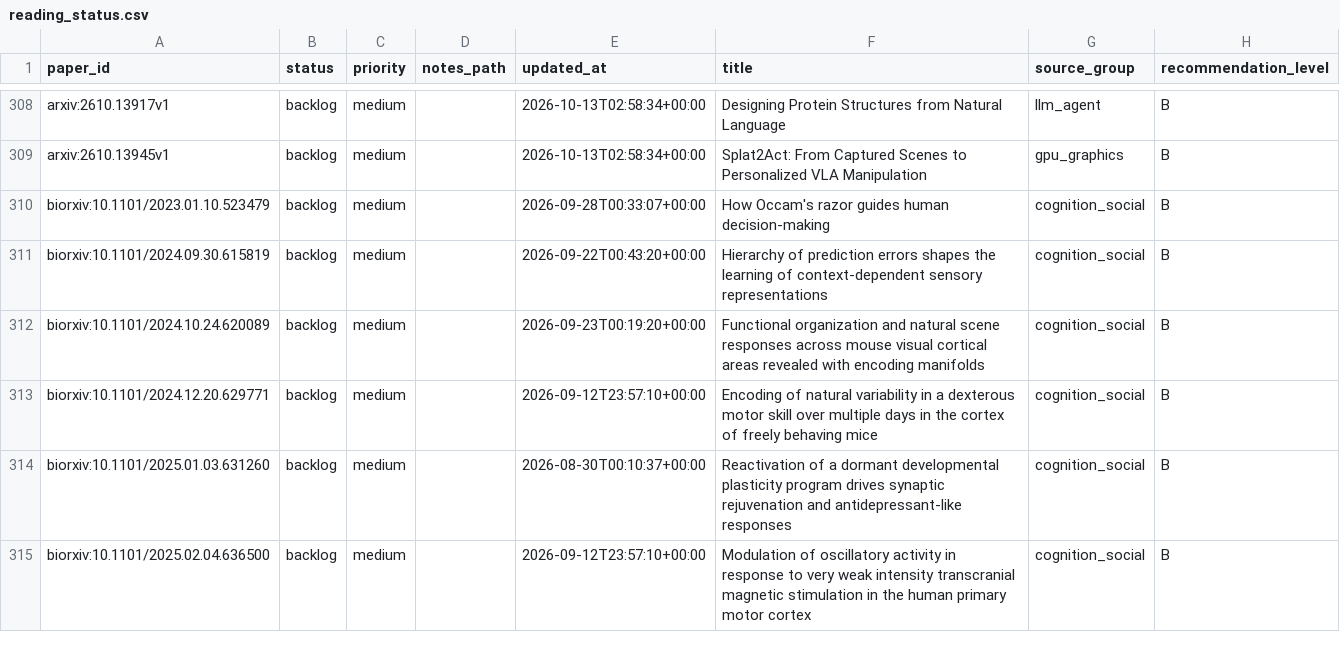
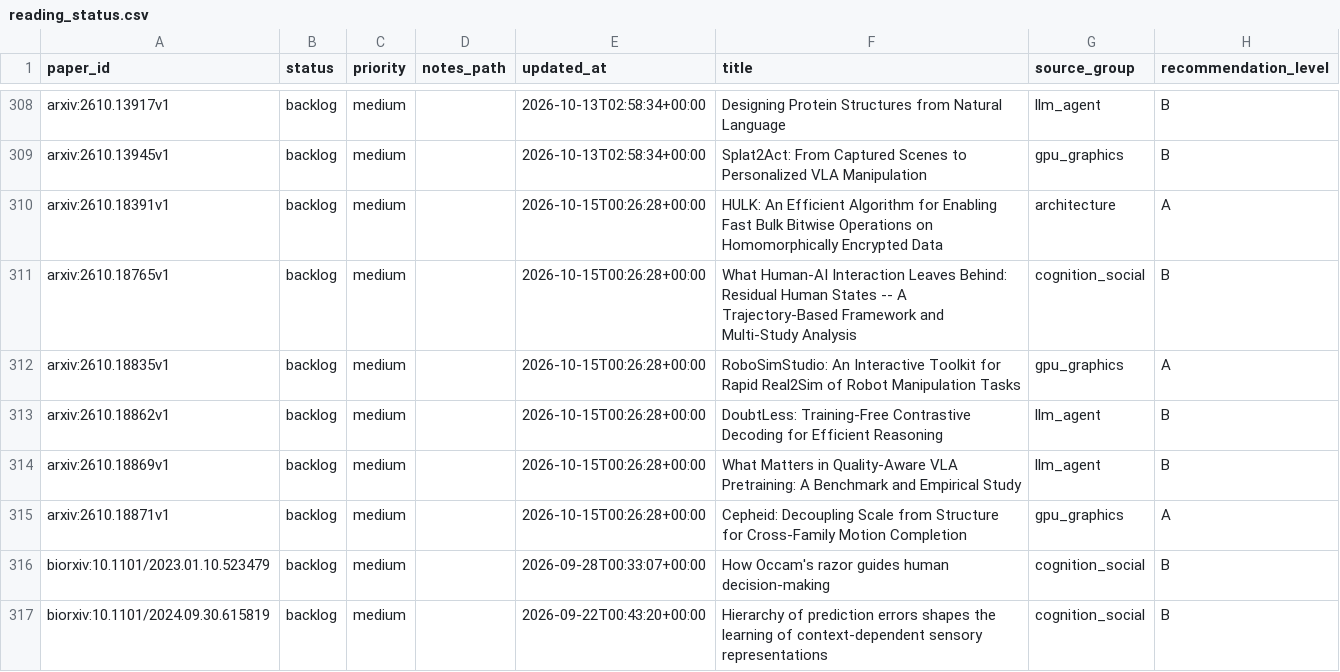
Before and after one commit to JayeCheng/paper-learning-system, a CSV file: data/exports/reading_status.csv, drawn as a sheet; only a part is shown, gaps mark what is left out; the shorter side is filled out with more unchanged rows; the diff names each change by its address in the sheet, - before the commit and + after, or states it on an @@ line.

```diff
--- a/data/exports/reading_status.csv
+++ b/data/exports/reading_status.csv
+row 310: arxiv:2610.18391v1 | backlog | medium |  | 2026-10-15T00:26:28+00:00 | HULK: An Efficient Algorithm for Enabling Fast Bulk Bitwise Operations on Homomorphically Encrypted Data | architecture | A
+row 311: arxiv:2610.18765v1 | backlog | medium |  | 2026-10-15T00:26:28+00:00 | What Human-AI Interaction Leaves Behind: Residual Human States -- A Trajectory-Based Framework and Multi-Study Analysis | cognition_social | B
+row 312: arxiv:2610.18835v1 | backlog | medium |  | 2026-10-15T00:26:28+00:00 | RoboSimStudio: An Interactive Toolkit for Rapid Real2Sim of Robot Manipulation Tasks | gpu_graphics | A
+row 313: arxiv:2610.18862v1 | backlog | medium |  | 2026-10-15T00:26:28+00:00 | DoubtLess: Training-Free Contrastive Decoding for Efficient Reasoning | llm_agent | B
+row 314: arxiv:2610.18869v1 | backlog | medium |  | 2026-10-15T00:26:28+00:00 | What Matters in Quality-Aware VLA Pretraining: A Benchmark and Empirical Study | llm_agent | B
+row 315: arxiv:2610.18871v1 | backlog | medium |  | 2026-10-15T00:26:28+00:00 | Cepheid: Decoupling Scale from Structure for Cross-Family Motion Completion | gpu_graphics | A
```
Also changed, not shown: data/exports/daily_papers.csv, data/exports/papers.csv, 12 other files.
